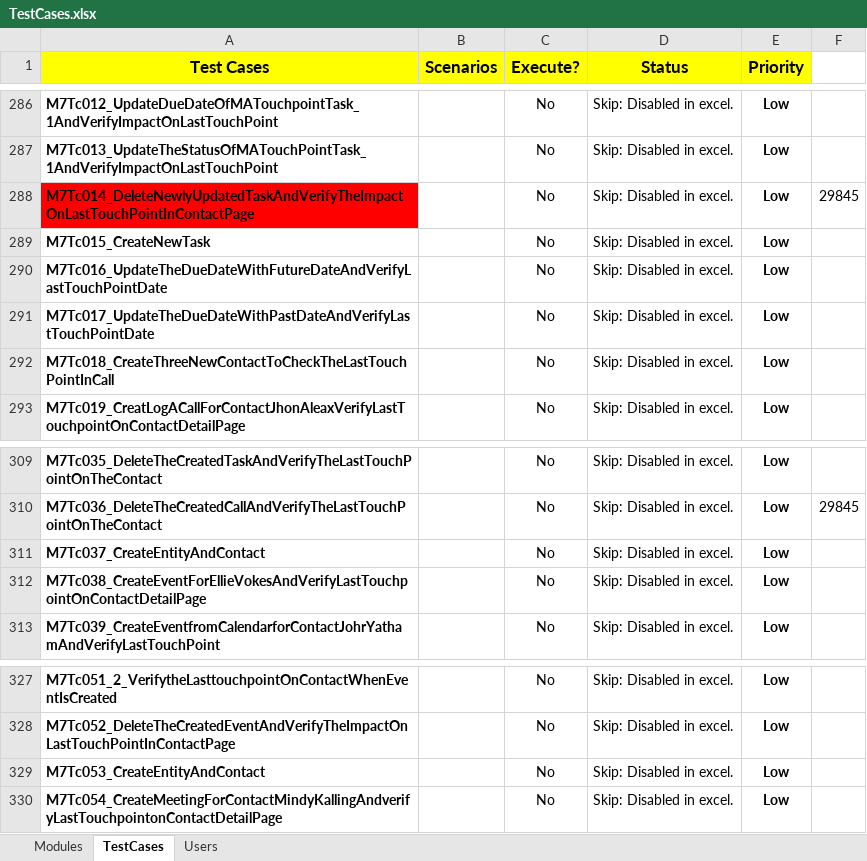
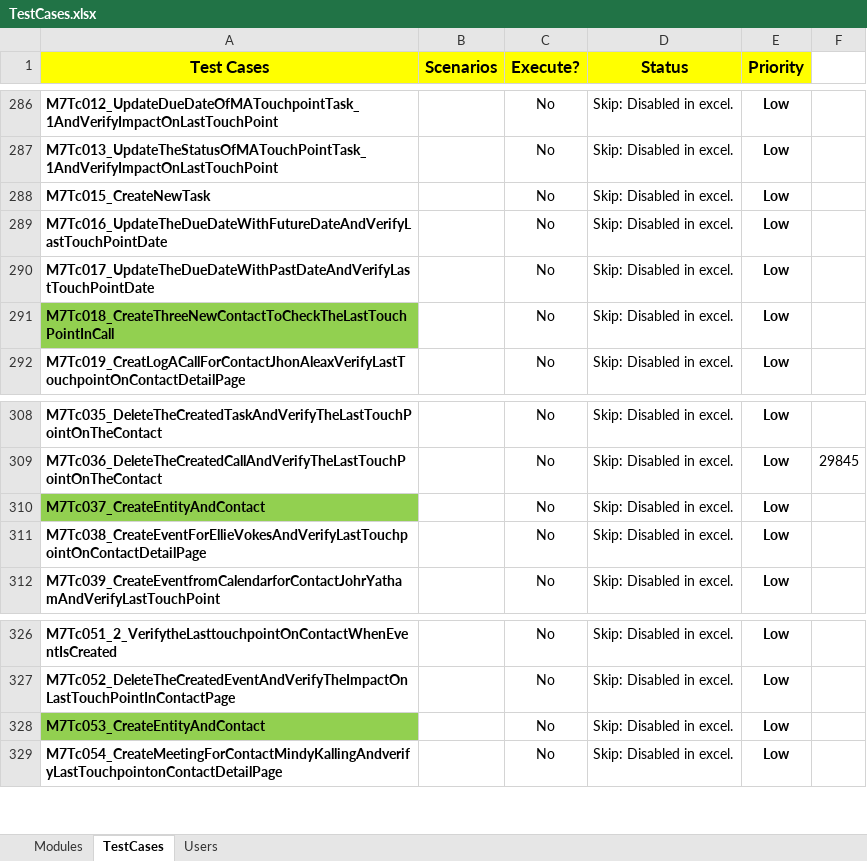
Before and after one commit to NitinNavatar/PE4.7, an Excel workbook: TestCases.xlsx, sheet TestCases, drawn as a sheet; only a part is shown, gaps mark what is left out; values as stored, in another font and other column widths than the file's, no borders; conditional formats not drawn; removed rows and columns are numbered as before the commit, all else as after; the diff names each change by its address in the sheet, - before the commit and + after, or states it on an @@ line.

Commit message:
Updated Excel for Module 7
Signed-off-by: Azhar

```diff
--- a/TestCases.xlsx (sheet TestCases)
+++ b/TestCases.xlsx (sheet TestCases)
-row 288: M7Tc014_DeleteNewlyUpdatedTaskAndVerifyTheImpactOnLastTouchPointInContactPage |  | No | Skip: Disabled in excel. | Low | 29845
-A291 fill: none
+A291 fill: #92D050
-A310 fill: none
+A310 fill: #92D050
-A328 fill: none
+A328 fill: #92D050
```
Also changed, not shown: Phase1DataSheet - Copy.xlsx, Phase1DataSheet.xlsx, 1 other file.
